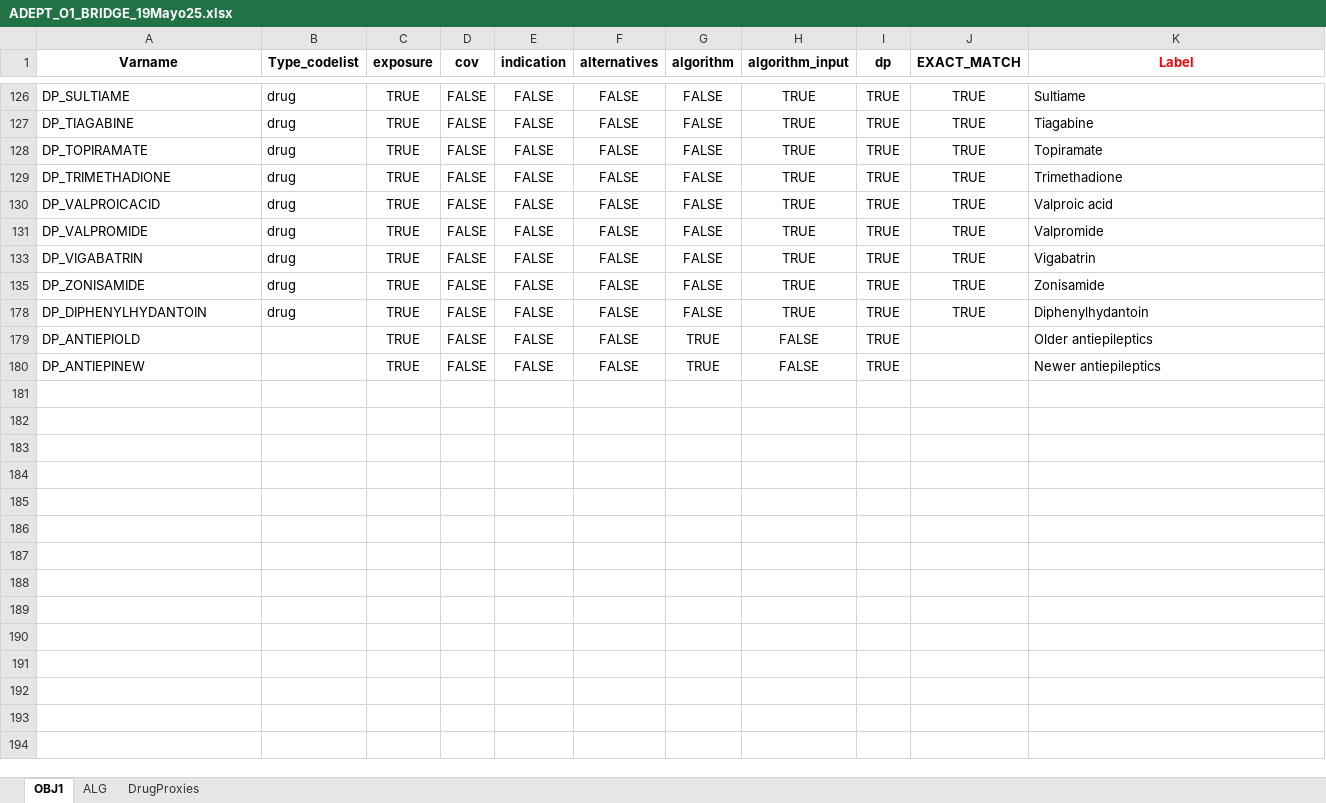
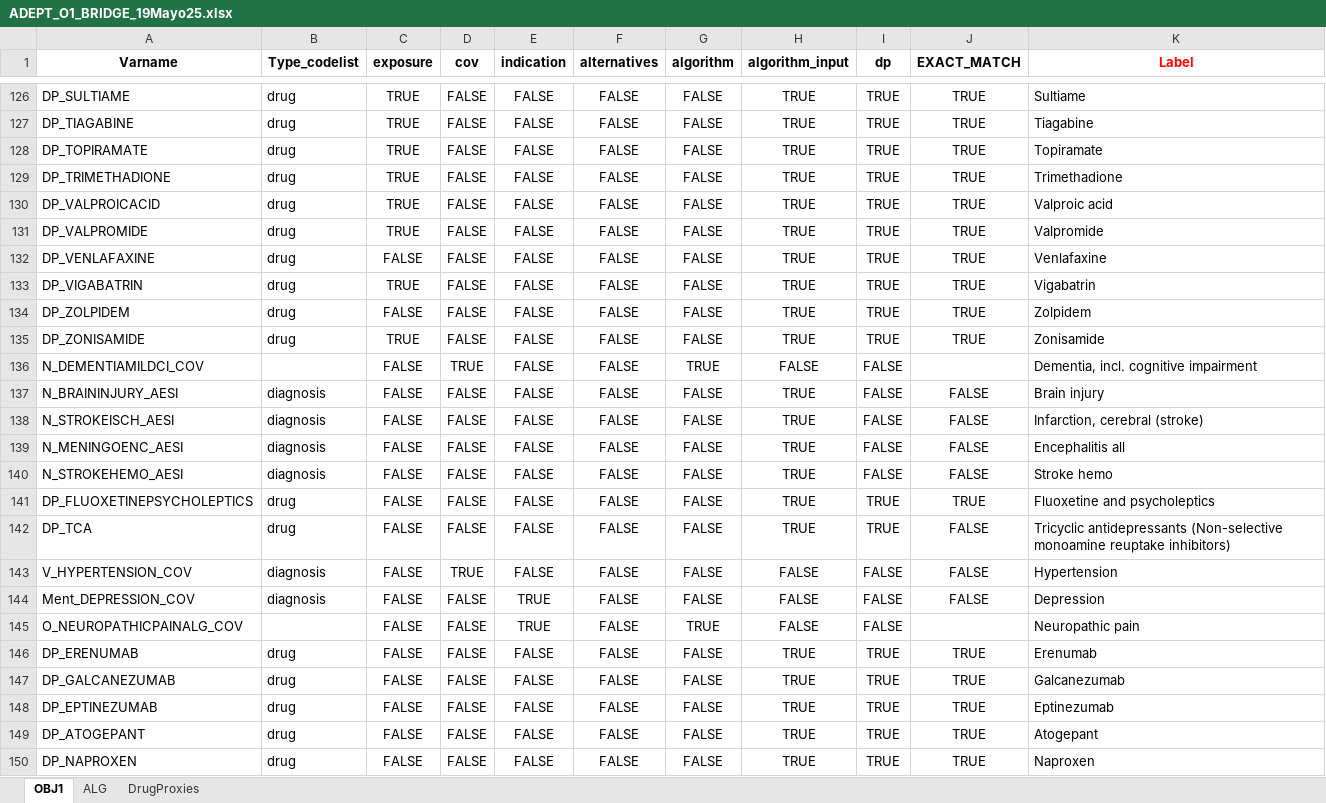
Before and after one commit to UMC-Utrecht-RWE/ADEPT_obj1, an Excel workbook: DEVELOPMENT/ADEPTOBJ1_scripts/definitions/bridge/ADEPT_O1_BRIDGE_19Mayo25.xlsx, sheet OBJ1, drawn as a sheet; only a part is shown, gaps mark what is left out; the shorter side is filled out with more unchanged rows; values as stored, in another font and other column widths than the file's, no borders; the diff covers the shown part only; the diff names each change by its address in the sheet, - before the commit and + after, or states it on an @@ line.

Commit message:
Version 1.0.2 - bug fix in baseline tables

```diff
--- a/DEVELOPMENT/ADEPTOBJ1_scripts/definitions/bridge/ADEPT_O1_BRIDGE_19Mayo25.xlsx (sheet OBJ1)
+++ b/DEVELOPMENT/ADEPTOBJ1_scripts/definitions/bridge/ADEPT_O1_BRIDGE_19Mayo25.xlsx (sheet OBJ1)
@@ row 132 unhidden: DP_VENLAFAXINE | drug | FALSE | FALSE | FALSE | FALSE | FALSE | TRUE | TRUE | TRUE | Venlafaxine @@
@@ row 134 unhidden: DP_ZOLPIDEM | drug | FALSE | FALSE | FALSE | FALSE | FALSE | TRUE | TRUE | TRUE | Zolpidem @@
@@ row 136 unhidden: N_DEMENTIAMILDCI_COV |  | FALSE | TRUE | FALSE | FALSE | TRUE | FALSE | FALSE |  | Dementia, incl. cognitive impairment @@
@@ row 137 unhidden: N_BRAININJURY_AESI | diagnosis | FALSE | FALSE | FALSE | FALSE | FALSE | TRUE | FALSE | FALSE | Brain injury @@
@@ row 138 unhidden: N_STROKEISCH_AESI | diagnosis | FALSE | FALSE | FALSE | FALSE | FALSE | TRUE | FALSE | FALSE | Infarction, cerebral (stroke) @@
@@ row 139 unhidden: N_MENINGOENC_AESI | diagnosis | FALSE | FALSE | FALSE | FALSE | FALSE | TRUE | FALSE | FALSE | Encephalitis all @@
@@ row 140 unhidden: N_STROKEHEMO_AESI | diagnosis | FALSE | FALSE | FALSE | FALSE | FALSE | TRUE | FALSE | FALSE | Stroke hemo @@
@@ row 141 unhidden: DP_FLUOXETINEPSYCHOLEPTICS | drug | FALSE | FALSE | FALSE | FALSE | FALSE | TRUE | TRUE | TRUE | Fluoxetine and psycholeptics @@
@@ row 142 unhidden: DP_TCA | drug | FALSE | FALSE | FALSE | FALSE | FALSE | TRUE | TRUE | FALSE | Tricyclic antidepressants (Non-selective monoamine reuptake inhibitors) @@
@@ row 143 unhidden: V_HYPERTENSION_COV | diagnosis | FALSE | TRUE | FALSE | FALSE | FALSE | FALSE | FALSE | FALSE | Hypertension @@
@@ row 144 unhidden: Ment_DEPRESSION_COV | diagnosis | FALSE | FALSE | TRUE | FALSE | FALSE | FALSE | FALSE | FALSE | Depression @@
@@ row 145 unhidden: O_NEUROPATHICPAINALG_COV |  | FALSE | FALSE | TRUE | FALSE | TRUE | FALSE | FALSE |  | Neuropathic pain @@
@@ row 146 unhidden: DP_ERENUMAB | drug | FALSE | FALSE | FALSE | FALSE | FALSE | TRUE | TRUE | TRUE | Erenumab @@
@@ row 147 unhidden: DP_GALCANEZUMAB | drug | FALSE | FALSE | FALSE | FALSE | FALSE | TRUE | TRUE | TRUE | Galcanezumab @@
@@ row 148 unhidden: DP_EPTINEZUMAB | drug | FALSE | FALSE | FALSE | FALSE | FALSE | TRUE | TRUE | TRUE | Eptinezumab @@
@@ row 149 unhidden: DP_ATOGEPANT | drug | FALSE | FALSE | FALSE | FALSE | FALSE | TRUE | TRUE | TRUE | Atogepant @@
@@ row 150 unhidden: DP_NAPROXEN | drug | FALSE | FALSE | FALSE | FALSE | FALSE | TRUE | TRUE | TRUE | Naproxen @@
```
Also changed, not shown: 106 hidden or unhidden rows elsewhere in this sheet, RELEASE/ADEPTOBJ1_scripts/definitions/bridge/ADEPT_O1_BRIDGE_19Mayo25.xlsx, 2 other files.
